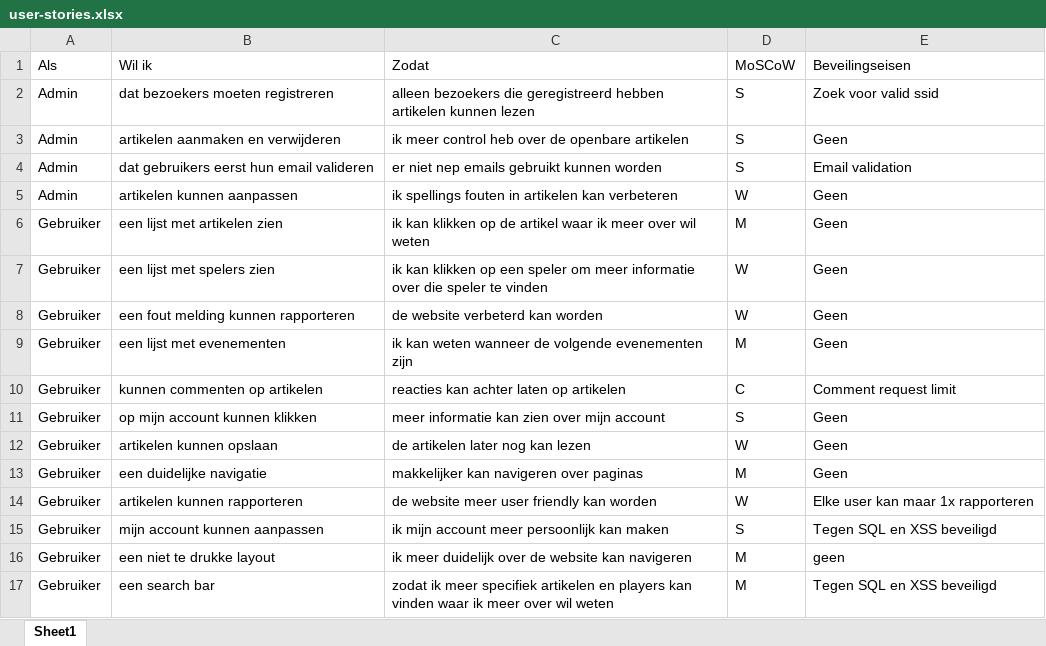
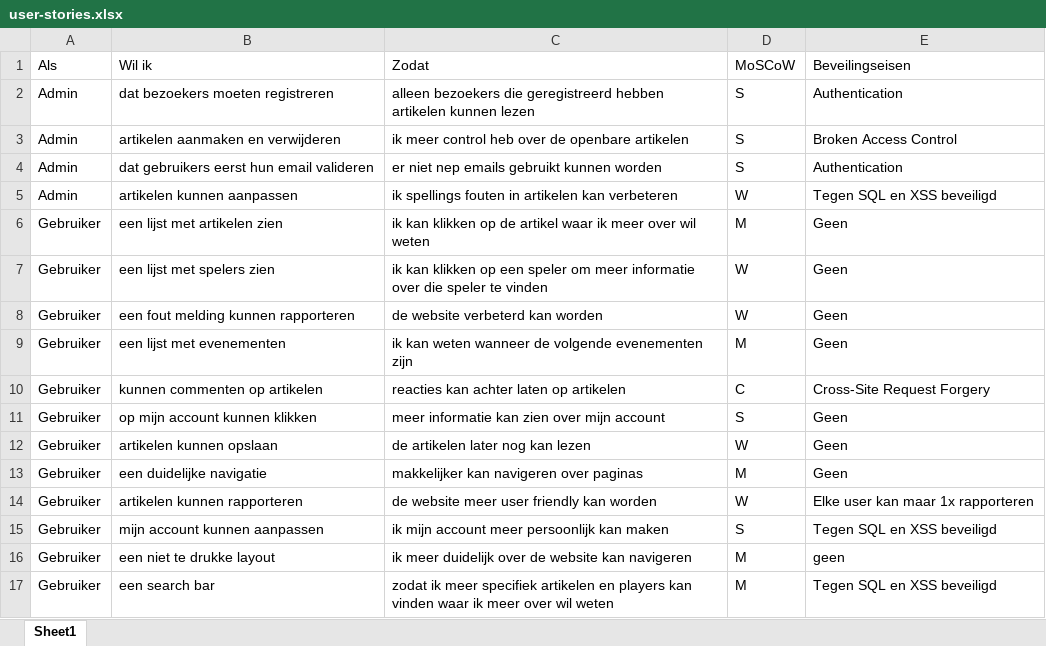
Before and after one commit to Huntski/Linfo-League-of-Legends-news-site, an Excel workbook: doc/fase-1/user-stories.xlsx, sheet Sheet1, drawn as a sheet; values as stored, in another font and other column widths than the file's, no borders; the diff names each change by its address in the sheet, - before the commit and + after, or states it on an @@ line.

Commit message:
Add files via upload

```diff
--- a/doc/fase-1/user-stories.xlsx (sheet Sheet1)
+++ b/doc/fase-1/user-stories.xlsx (sheet Sheet1)
-E2 (Beveilingseisen): Zoek voor valid ssid
+E2 (Beveilingseisen): Authentication
-E3 (Beveilingseisen): Geen
+E3 (Beveilingseisen): Broken Access Control
-E4 (Beveilingseisen): Email validation
+E4 (Beveilingseisen): Authentication
-E5 (Beveilingseisen): Geen
+E5 (Beveilingseisen): Tegen SQL en XSS beveiligd
-E10 (Beveilingseisen): Comment request limit
+E10 (Beveilingseisen): Cross-Site Request Forgery
```
